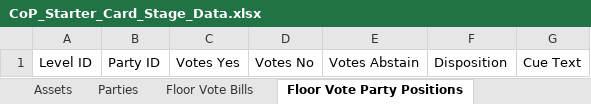
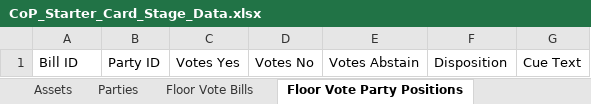
Before and after one commit to Lotusmonogatari/CoP-Deckbuilder, an Excel workbook: design/CoP_Starter_Card_Stage_Data.xlsx, sheet Floor Vote Party Positions, drawn as a sheet; values as stored, in another font and other column widths than the file's, no borders; the diff names each change by its address in the sheet, - before the commit and + after, or states it on an @@ line.

```diff
--- a/design/CoP_Starter_Card_Stage_Data.xlsx (sheet Floor Vote Party Positions)
+++ b/design/CoP_Starter_Card_Stage_Data.xlsx (sheet Floor Vote Party Positions)
-A1: Level ID
+A1: Bill ID
```
Also changed, not shown: sheet Floor Vote Bills, 4 other files.
